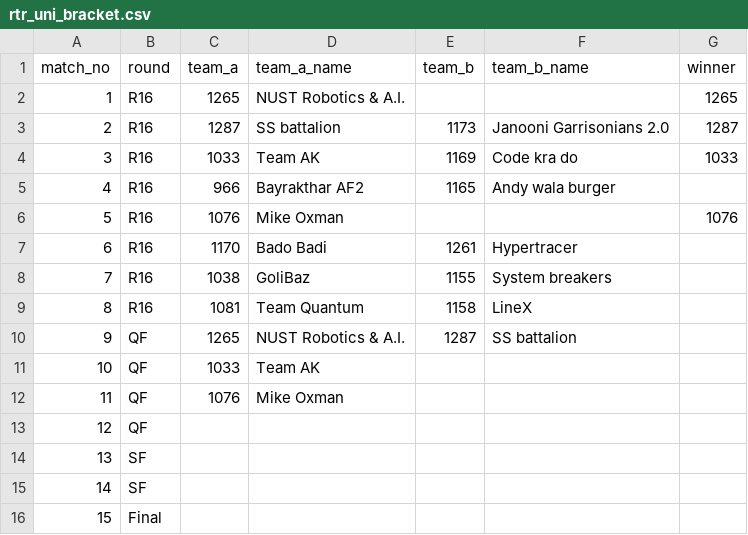
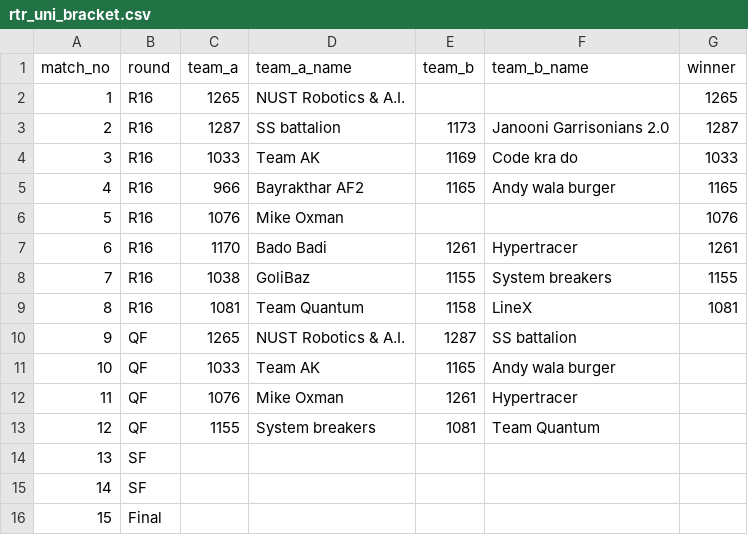
Before and after one commit to ceme-dmts/nerc26, a CSV file: results/rtr_uni_bracket.csv, drawn as a sheet.

```diff
--- a/results/rtr_uni_bracket.csv
+++ b/results/rtr_uni_bracket.csv
@@ -4,11 +4,11 @@ match_no,round,team_a,team_a_name,team_b,team_b_name,winner
 3,R16,1033,Team AK,1169,Code kra do,1033
-4,R16,966,Bayrakthar AF2,1165,Andy wala burger,
+4,R16,966,Bayrakthar AF2,1165,Andy wala burger,1165
 5,R16,1076,Mike Oxman,,,1076
-6,R16,1170,Bado Badi,1261,Hypertracer,
-7,R16,1038,GoliBaz,1155,System breakers,
-8,R16,1081,Team Quantum,1158,LineX,
+6,R16,1170,Bado Badi,1261,Hypertracer,1261
+7,R16,1038,GoliBaz,1155,System breakers,1155
+8,R16,1081,Team Quantum,1158,LineX,1081
 9,QF,1265,NUST Robotics & A.I.,1287,SS battalion,
-10,QF,1033,Team AK,,,
-11,QF,1076,Mike Oxman,,,
-12,QF,,,,,
+10,QF,1033,Team AK,1165,Andy wala burger,
+11,QF,1076,Mike Oxman,1261,Hypertracer,
+12,QF,1155,System breakers,1081,Team Quantum,
 13,SF,,,,,
```
Also changed, not shown: 3 other files.
